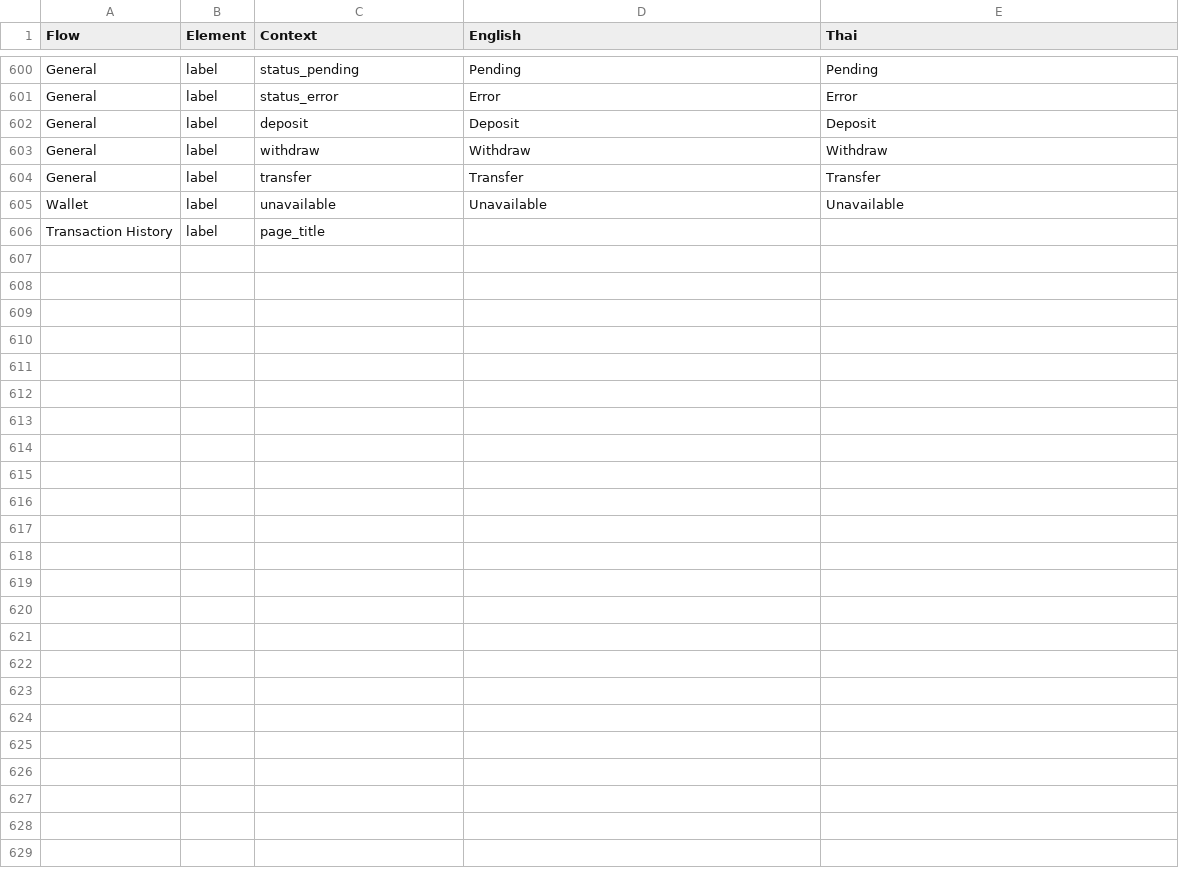
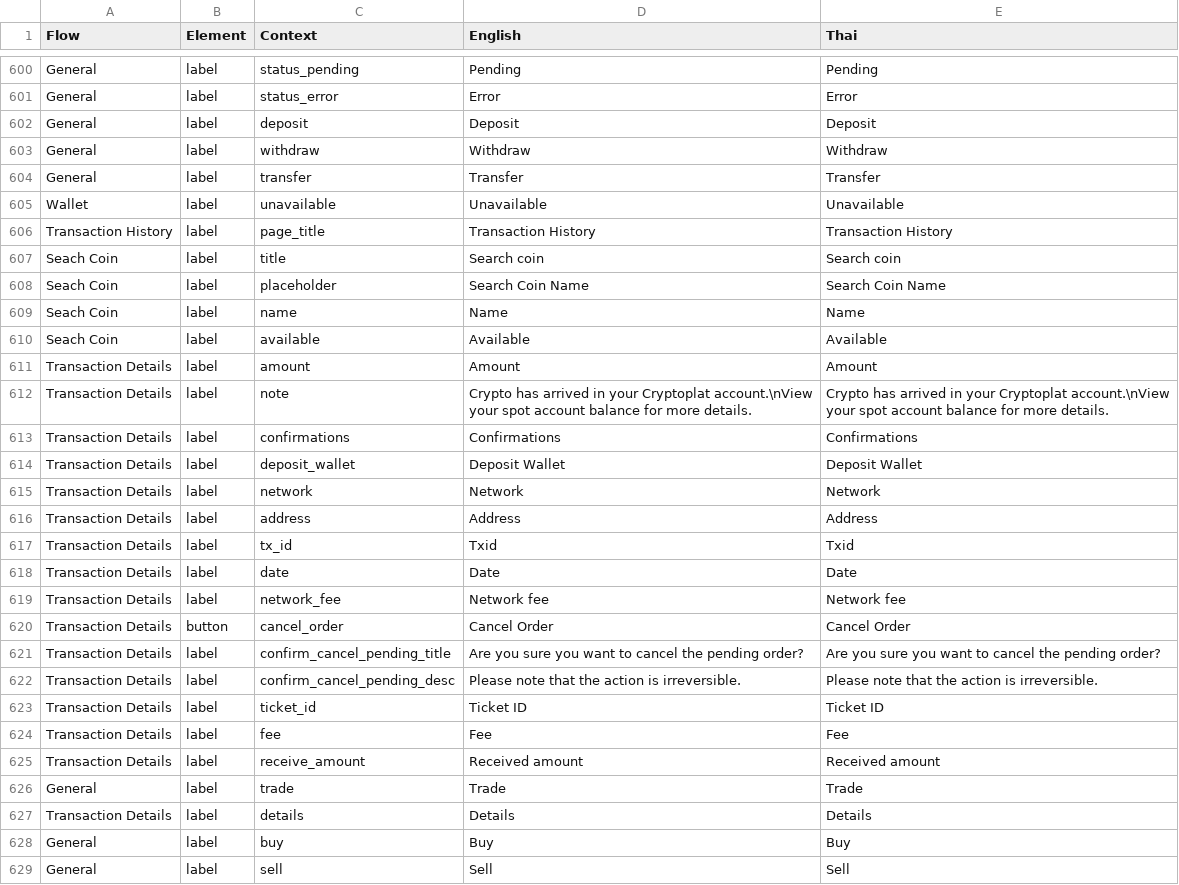
Before and after one commit to oxymnds/ctp-langkey, a CSV file: output/data.csv, drawn as a sheet; only a part is shown, gaps mark what is left out.

```diff
--- a/output/data.csv
+++ b/output/data.csv
@@ -605,2 +605,25 @@ General,label,transfer,Transfer,Transfer
 Wallet,label,unavailable,Unavailable,Unavailable
-Transaction History,label,page_title,,
+Transaction History,label,page_title,Transaction History,Transaction History
+Seach Coin,label,title,Search coin,Search coin
+Seach Coin,label,placeholder,Search Coin Name,Search Coin Name
+Seach Coin,label,name,Name,Name
+Seach Coin,label,available,Available,Available
+Transaction Details,label,amount,Amount,Amount
+Transaction Details,label,note,Crypto has arrived in your Cryptoplat account.\nView your spot account balance for more details.,Crypto has arrived in your Cryptoplat account.\nView your spot account balance for more details.
+Transaction Details,label,confirmations,Confirmations,Confirmations
+Transaction Details,label,deposit_wallet,Deposit Wallet,Deposit Wallet
+Transaction Details,label,network,Network,Network
+Transaction Details,label,address,Address,Address
+Transaction Details,label,tx_id,Txid,Txid
+Transaction Details,label,date,Date,Date
+Transaction Details,label,network_fee,Network fee,Network fee
+Transaction Details,button,cancel_order,Cancel Order,Cancel Order
+Transaction Details,label,confirm_cancel_pending_title,Are you sure you want to cancel the pending order?,Are you sure you want to cancel the pending order?
+Transaction Details,label,confirm_cancel_pending_desc,Please note that the action is irreversible.,Please note that the action is irreversible.
+Transaction Details,label,ticket_id,Ticket ID,Ticket ID
+Transaction Details,label,fee,Fee,Fee
+Transaction Details,label,receive_amount,Received amount,Received amount
+General,label,trade,Trade,Trade
+Transaction Details,label,details,Details,Details
+General,label,buy,Buy,Buy
+General,label,sell,Sell,Sell
```
Also changed, not shown: 5 other files.
